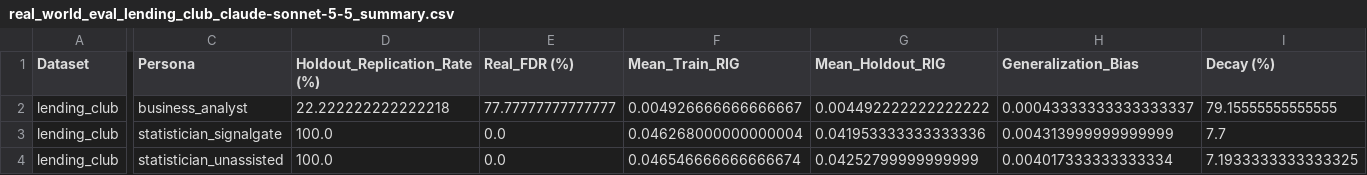
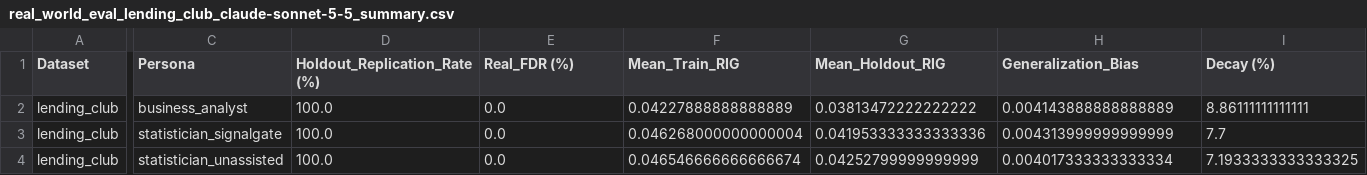
Before and after one commit to eldridzakis/signal-gate, a CSV file: Data/real_world_eval_lending_club_claude-sonnet-5-5_summary.csv, drawn as a sheet; only a part is shown, gaps mark what is left out; the diff names each change by its address in the sheet, - before the commit and + after, or states it on an @@ line.

```diff
--- a/Data/real_world_eval_lending_club_claude-sonnet-5-5_summary.csv
+++ b/Data/real_world_eval_lending_club_claude-sonnet-5-5_summary.csv
-D2 (Holdout_Replication_Rate (%)): 22.222222222222218
+D2 (Holdout_Replication_Rate (%)): 100.0
-E2 (Real_FDR (%)): 77.77777777777777
+E2 (Real_FDR (%)): 0.0
-F2 (Mean_Train_RIG): 0.004926666666666667
+F2 (Mean_Train_RIG): 0.04227888888888889
-G2 (Mean_Holdout_RIG): 0.004492222222222222
+G2 (Mean_Holdout_RIG): 0.03813472222222222
-H2 (Generalization_Bias): 0.00043333333333333337
+H2 (Generalization_Bias): 0.004143888888888889
-I2 (Decay (%)): 79.15555555555555
+I2 (Decay (%)): 8.86111111111111
```
Also changed, not shown: Data/real_world_eval_all_models_summary.csv, Data/real_world_eval_bank_marketing_gemini-3.5-flash-lite_summary.csv, 40 other files.
